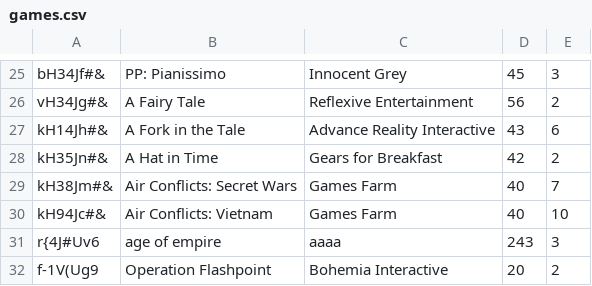
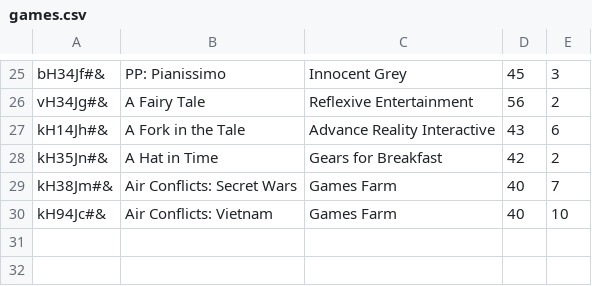
Before and after one commit to JankoPachnik/erp, a CSV file: store/games.csv, drawn as a sheet; only a part is shown, gaps mark what is left out; the diff names each change by its address in the sheet, - before the commit and + after, or states it on an @@ line.

```diff
--- a/store/games.csv
+++ b/store/games.csv
-row 31: r{4J#Uv6 | age of empire | aaaa | 243 | 3
-row 32: f-1V(Ug9 | Operation Flashpoint | Bohemia Interactive | 20 | 2
```
Also changed, not shown: 1 other file.
